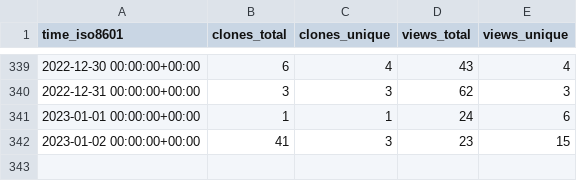
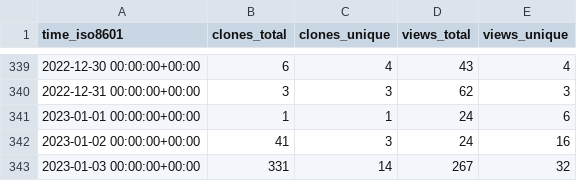
Before and after one commit to ethyca/fides-stats, a CSV file: ethyca/fides/ghrs-data/views_clones_aggregate.csv, drawn as a sheet; only a part is shown, gaps mark what is left out.

```diff
--- a/ethyca/fides/ghrs-data/views_clones_aggregate.csv
+++ b/ethyca/fides/ghrs-data/views_clones_aggregate.csv
@@ -341,2 +341,3 @@ time_iso8601,clones_total,clones_unique,views_total,views_unique
 2023-01-01 00:00:00+00:00,1,1,24,6
-2023-01-02 00:00:00+00:00,41,3,23,15
+2023-01-02 00:00:00+00:00,41,3,24,16
+2023-01-03 00:00:00+00:00,331,14,267,32
```
Also changed, not shown: 1 other file.
